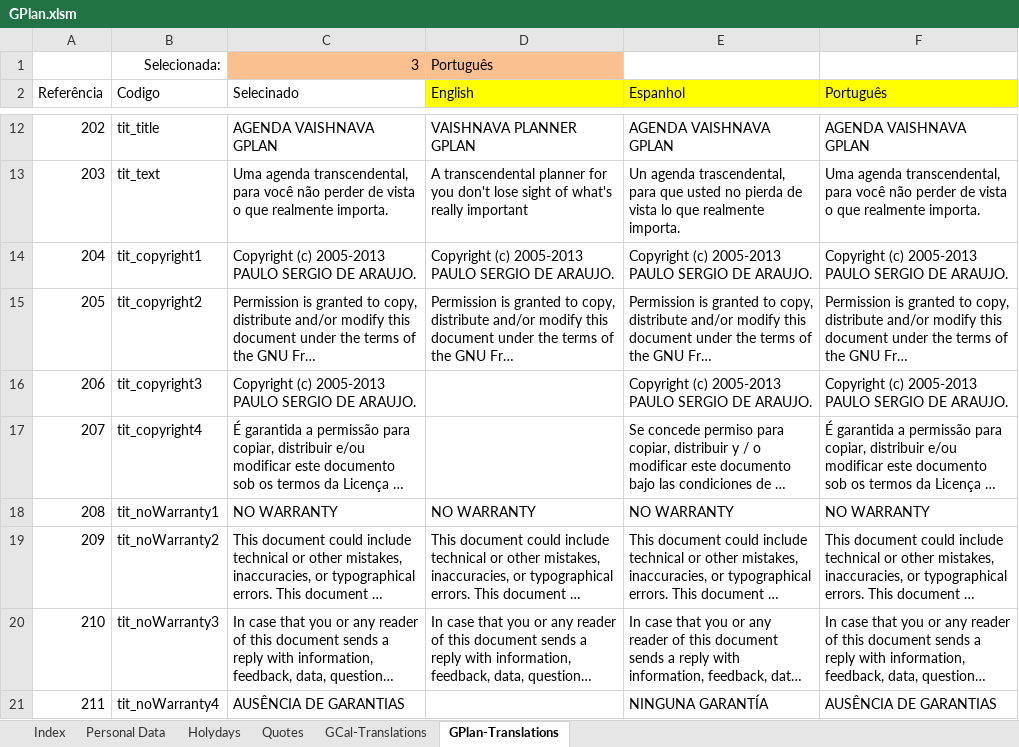
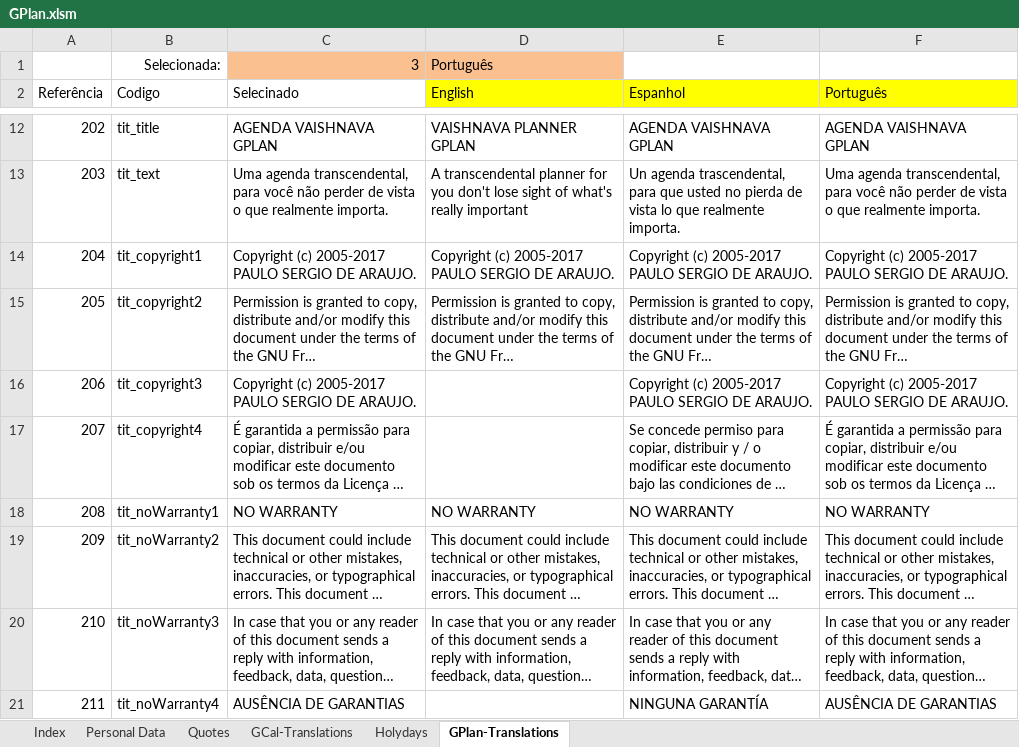
Before and after one commit to gopaladasa/GPlan, an Excel workbook: GPlan.xlsm, sheet GPlan-Translations, drawn as a sheet; only a part is shown, gaps mark what is left out; long unchanged cells end in …; values as stored, in another font and other column widths than the file's, no borders; the diff names each change by its address in the sheet, - before the commit and + after, or states it on an @@ line.

Commit message:
Add files via upload
GPlan 17.2

```diff
--- a/GPlan.xlsm (sheet GPlan-Translations)
+++ b/GPlan.xlsm (sheet GPlan-Translations)
@@ sheet tab order changed: Index | Personal Data | Quotes | GCal-Translations | Holydays | GPlan-Translations @@
-C14 (Selecinado): Copyright (c) 2005-2013 PAULO SERGIO…
+C14 (Selecinado): Copyright (c) 2005-2017 PAULO SERGIO…
-D14 (English): Copyright (c) 2005-2013 PAULO SERGIO…
+D14 (English): Copyright (c) 2005-2017 PAULO SERGIO…
-E14 (Espanhol): Copyright (c) 2005-2013 PAULO SERGIO…
+E14 (Espanhol): Copyright (c) 2005-2017 PAULO SERGIO…
-F14 (Português): Copyright (c) 2005-2013 PAULO SERGIO…
+F14 (Português): Copyright (c) 2005-2017 PAULO SERGIO…
-C16 (Selecinado): Copyright (c) 2005-2013 PAULO SERGIO…
+C16 (Selecinado): Copyright (c) 2005-2017 PAULO SERGIO…
-E16 (Espanhol): Copyright (c) 2005-2013 PAULO SERGIO…
+E16 (Espanhol): Copyright (c) 2005-2017 PAULO SERGIO…
-F16 (Português): Copyright (c) 2005-2013 PAULO SERGIO…
+F16 (Português): Copyright (c) 2005-2017 PAULO SERGIO…
```
Also changed, not shown: sheet Holydays, formulas that keep their value, hidden cells, charts or pictures.
